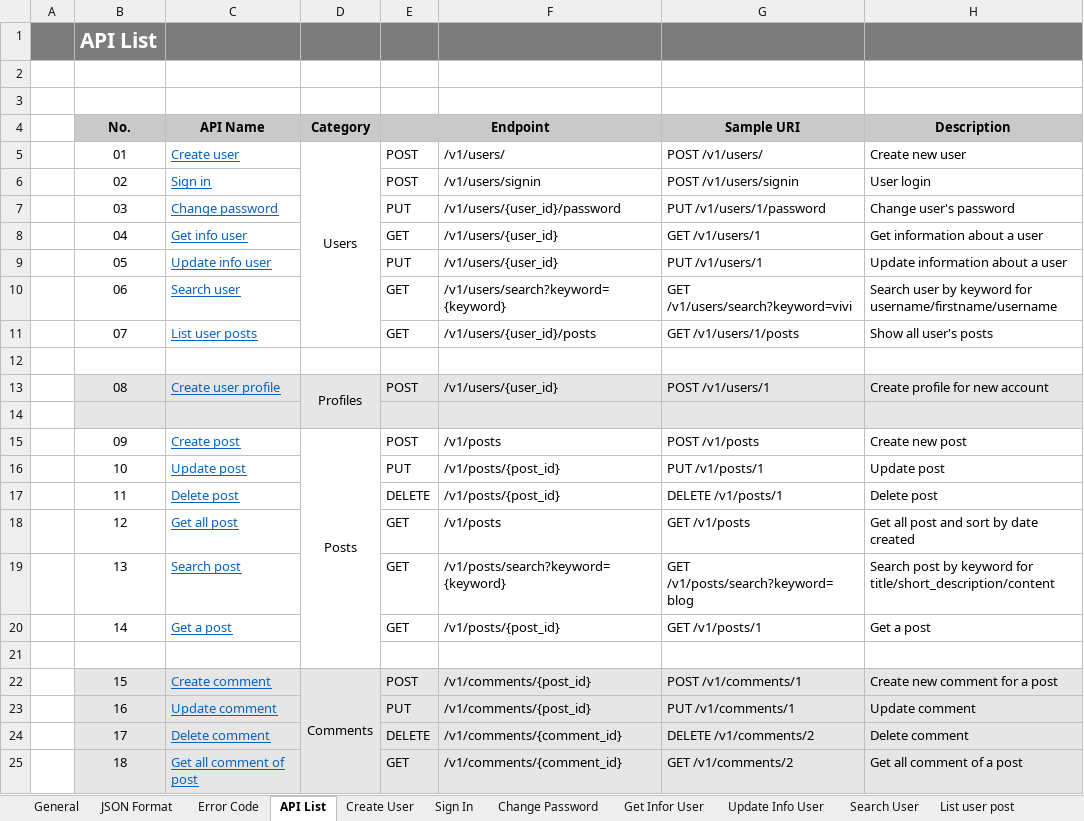
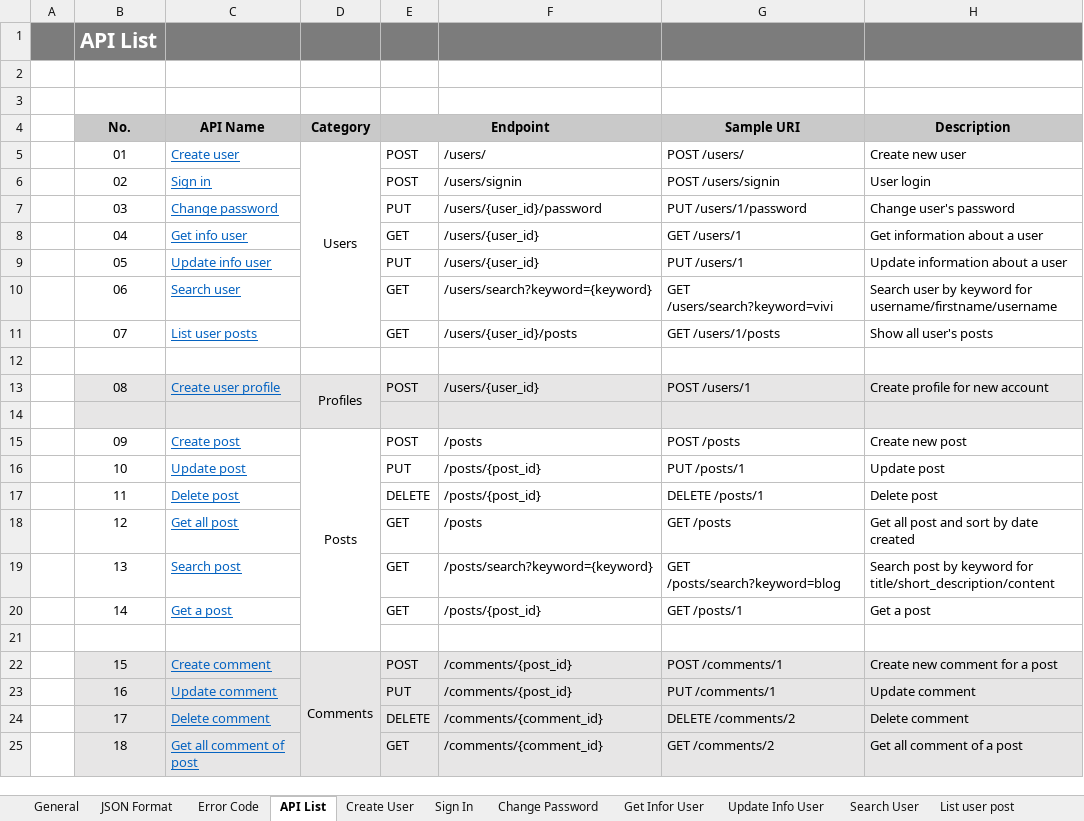
Before and after one commit to Mulodo-Ruby-Training/miniblog-nguyen.huyen, an Excel workbook: doc/backend/api/TRN-MiniBlog_API-Specification_HUYENNGUYEN.xlsx, sheet API List, drawn as a sheet; values as stored, in another font and other column widths than the file's, no borders; the diff names each change by its address in the sheet, - before the commit and + after, or states it on an @@ line.

```diff
--- a/doc/backend/api/TRN-MiniBlog_API-Specification_HUYENNGUYEN.xlsx (sheet API List)
+++ b/doc/backend/api/TRN-MiniBlog_API-Specification_HUYENNGUYEN.xlsx (sheet API List)
-F5: /v1/users/
+F5: /users/
-G5 (Sample URI): POST /v1/users/
+G5 (Sample URI): POST /users/
-F6: /v1/users/signin
+F6: /users/signin
-G6 (Sample URI): POST /v1/users/signin
+G6 (Sample URI): POST /users/signin
-F7: /v1/users/{user_id}/password
+F7: /users/{user_id}/password
-G7 (Sample URI): PUT /v1/users/1/password
+G7 (Sample URI): PUT /users/1/password
-F8:F9: /v1/users/{user_id}
+F8:F9: /users/{user_id}
-G8 (Sample URI): GET /v1/users/1
+G8 (Sample URI): GET /users/1
-G9 (Sample URI): PUT /v1/users/1
+G9 (Sample URI): PUT /users/1
-F10: /v1/users/search?keyword={keyword}
+F10: /users/search?keyword={keyword}
-G10 (Sample URI): GET /v1/users/search?keyword=vivi
+G10 (Sample URI): GET /users/search?keyword=vivi
-F11: /v1/users/{user_id}/posts
+F11: /users/{user_id}/posts
-G11 (Sample URI): GET /v1/users/1/posts
+G11 (Sample URI): GET /users/1/posts
-F13: /v1/users/{user_id}
+F13: /users/{user_id}
-G13 (Sample URI): POST /v1/users/1
+G13 (Sample URI): POST /users/1
-F15: /v1/posts
+F15: /posts
-G15 (Sample URI): POST /v1/posts
+G15 (Sample URI): POST /posts
-F16:F17: /v1/posts/{post_id}
+F16:F17: /posts/{post_id}
-G16 (Sample URI): PUT /v1/posts/1
+G16 (Sample URI): PUT /posts/1
-G17 (Sample URI): DELETE /v1/posts/1
+G17 (Sample URI): DELETE /posts/1
-F18: /v1/posts
+F18: /posts
-G18 (Sample URI): GET /v1/posts
+G18 (Sample URI): GET /posts
-F19: /v1/posts/search?keyword={keyword}
+F19: /posts/search?keyword={keyword}
-G19 (Sample URI): GET /v1/posts/search?keyword=blog
+G19 (Sample URI): GET /posts/search?keyword=blog
-F20: /v1/posts/{post_id}
+F20: /posts/{post_id}
-G20 (Sample URI): GET /v1/posts/1
+G20 (Sample URI): GET /posts/1
-F22:F23: /v1/comments/{post_id}
+F22:F23: /comments/{post_id}
-G22 (Sample URI): POST /v1/comments/1
+G22 (Sample URI): POST /comments/1
-G23 (Sample URI): PUT /v1/comments/1
+G23 (Sample URI): PUT /comments/1
-F24:F25: /v1/comments/{comment_id}
+F24:F25: /comments/{comment_id}
-G24 (Sample URI): DELETE /v1/comments/2
+G24 (Sample URI): DELETE /comments/2
-G25 (Sample URI): GET /v1/comments/2
+G25 (Sample URI): GET /comments/2
```
Also changed, not shown: sheet Change Password, sheet Delete comment, sheet Create comment, sheet Update comment, sheet Delete post, sheet Create post, 12 more sheets, charts or pictures.
